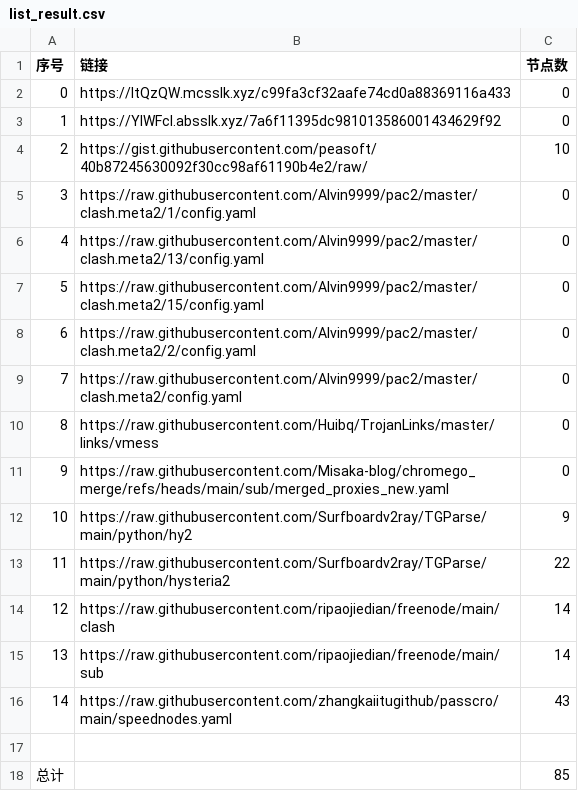
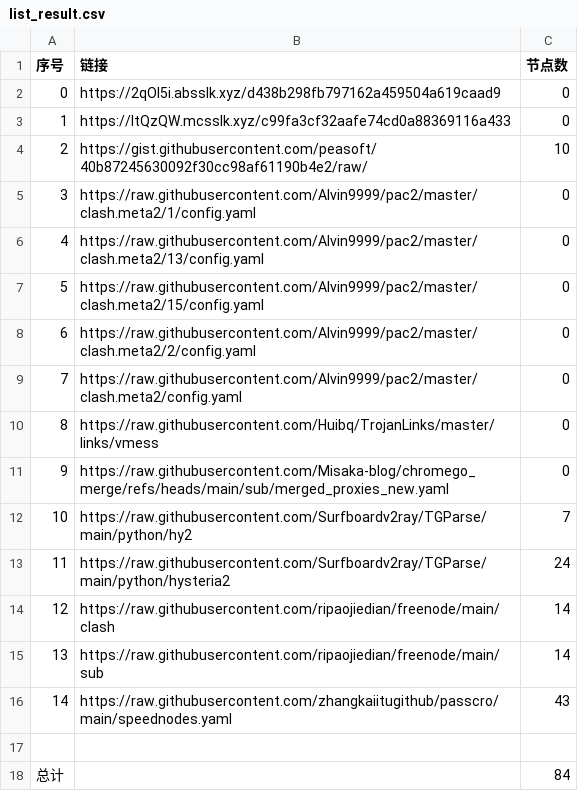
Before and after one commit to CongYuStars/NoMoreWalls, a CSV file: list_result.csv, drawn as a sheet.

```diff
--- a/list_result.csv
+++ b/list_result.csv
@@ -1,4 +1,4 @@
 序号,链接,节点数
-0,https://ItQzQW.mcsslk.xyz/c99fa3cf32aafe74cd0a88369116a433,0
-1,https://YlWFcl.absslk.xyz/7a6f11395dc981013586001434629f92,0
+0,https://2qOl5i.absslk.xyz/d438b298fb797162a459504a619caad9,0
+1,https://ItQzQW.mcsslk.xyz/c99fa3cf32aafe74cd0a88369116a433,0
 2,https://gist.githubusercontent.com/peasoft/40b87245630092f30cc98af61190b4e2/raw/,10
@@ -11,4 +11,4 @@
 9,https://raw.githubusercontent.com/Misaka-blog/chromego_merge/refs/heads/main/sub/merged_proxies_new.yaml,0
-10,https://raw.githubusercontent.com/Surfboardv2ray/TGParse/main/python/hy2,9
-11,https://raw.githubusercontent.com/Surfboardv2ray/TGParse/main/python/hysteria2,22
+10,https://raw.githubusercontent.com/Surfboardv2ray/TGParse/main/python/hy2,7
+11,https://raw.githubusercontent.com/Surfboardv2ray/TGParse/main/python/hysteria2,24
 12,https://raw.githubusercontent.com/ripaojiedian/freenode/main/clash,14
@@ -17,2 +17,2 @@
 
-总计,,85
+总计,,84
```
Also changed, not shown: 6 other files.
